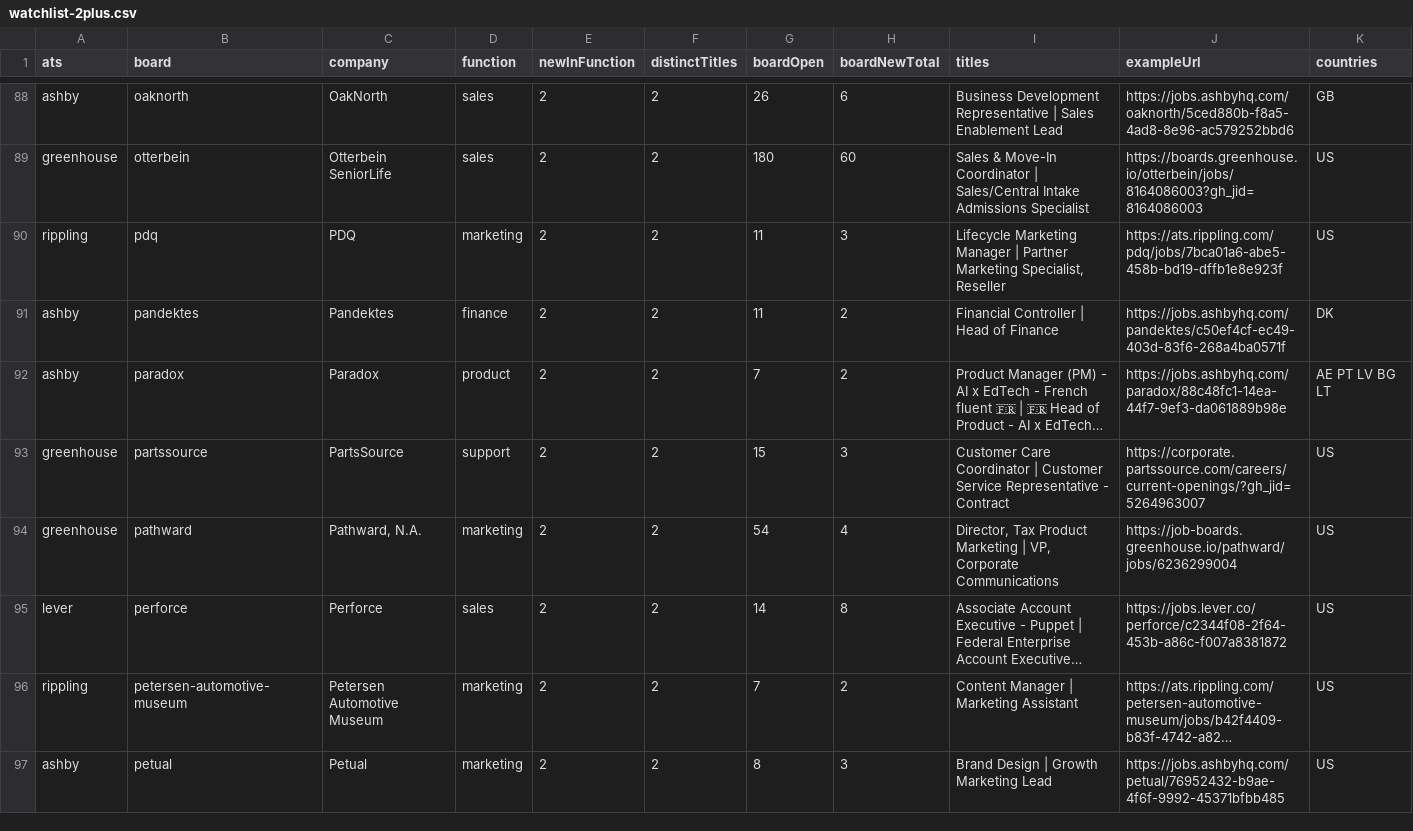
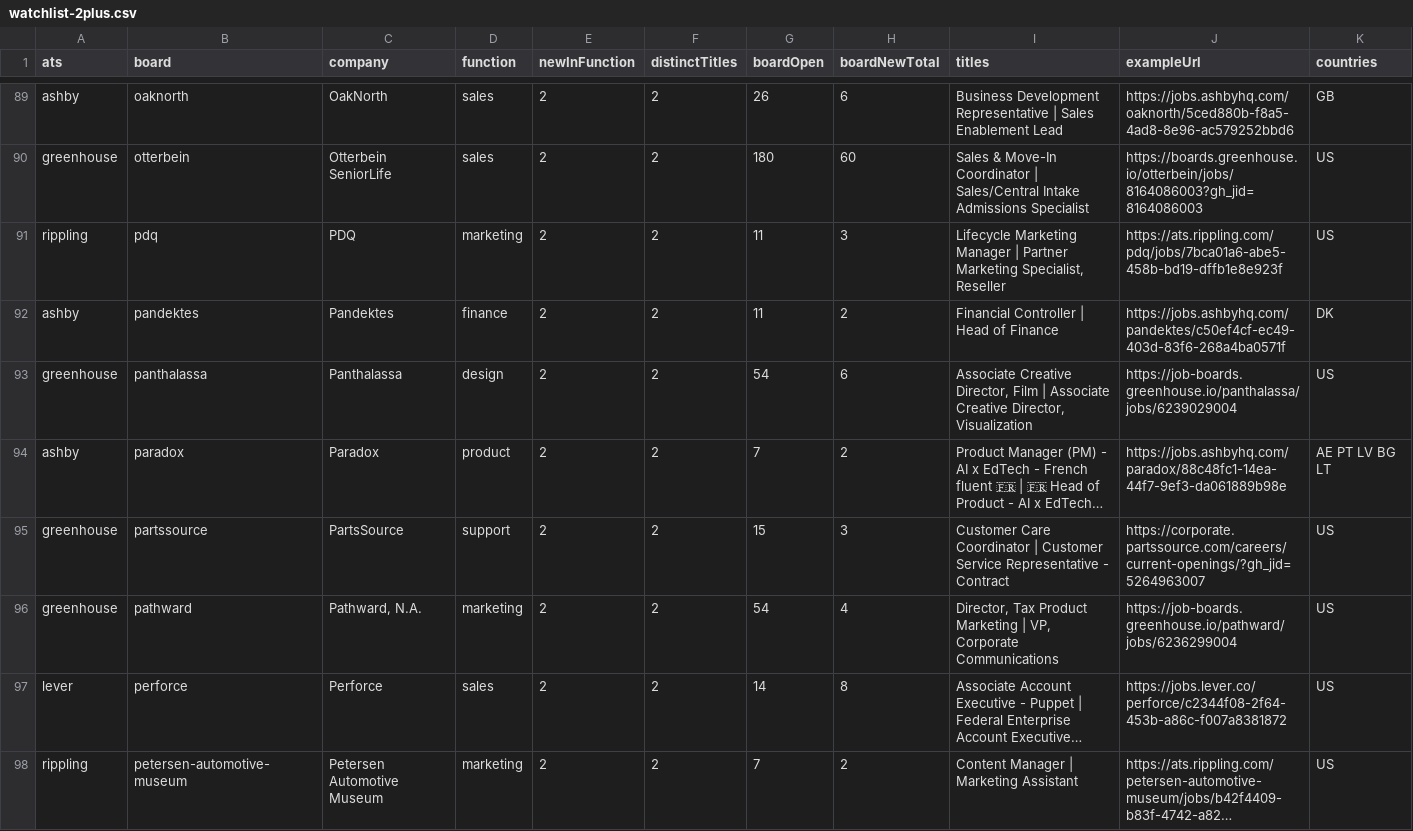
Before and after one commit to jordan-belfort-ai/Started-Hiring-Weekly, a CSV file: watchlist-2plus.csv, drawn as a sheet; only a part is shown, gaps mark what is left out; the shorter side is filled out with more unchanged rows; long unchanged cells end in …; rows hold the shown columns only; the diff covers the shown part only; the diff names each change by its address in the sheet, - before the commit and + after, or states it on an @@ line.

```diff
--- a/watchlist-2plus.csv
+++ b/watchlist-2plus.csv
+row 93: greenhouse | panthalassa | Panthalassa | design | 2 | 2 | 54 | 6 | Associate Creative Director, Film | Associate Creative Director, Visualization | https://job-boards.greenhouse.io/panthalassa/jobs/6239029004 | US
```
Also changed, not shown: 6 added rows and 8 removed rows elsewhere in this file.
